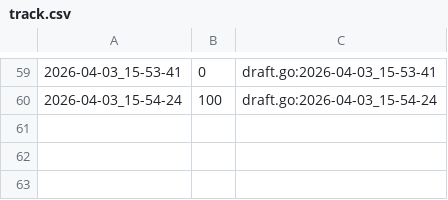
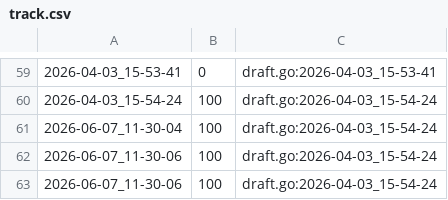
Before and after one commit to qxcode-course/ed-seg-bloco-a-verissimo69, a CSV file: .tko/track/ed@princesa/track.csv, drawn as a sheet; only a part is shown, gaps mark what is left out.

```diff
--- a/.tko/track/ed@princesa/track.csv
+++ b/.tko/track/ed@princesa/track.csv
@@ -60 +60,4 @@
 2026-04-03_15-54-24,100,draft.go:2026-04-03_15-54-24
+2026-06-07_11-30-04,100,draft.go:2026-04-03_15-54-24
+2026-06-07_11-30-06,100,draft.go:2026-04-03_15-54-24
+2026-06-07_11-30-06,100,draft.go:2026-04-03_15-54-24
```
Also changed, not shown: .tko/track/ed@bufferring/track.csv, 14 other files.
